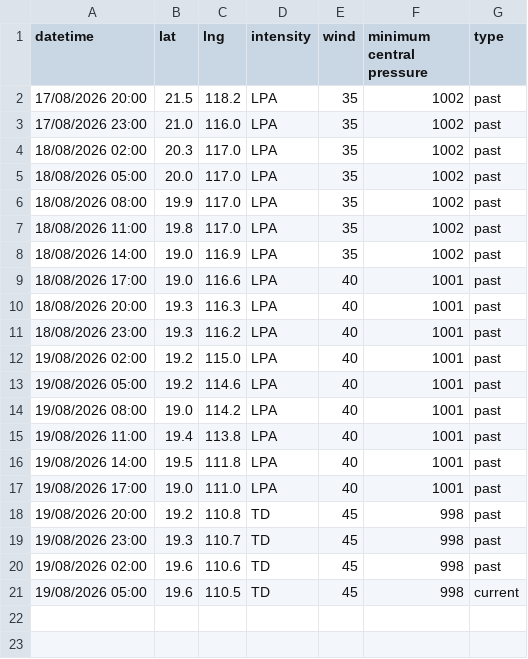
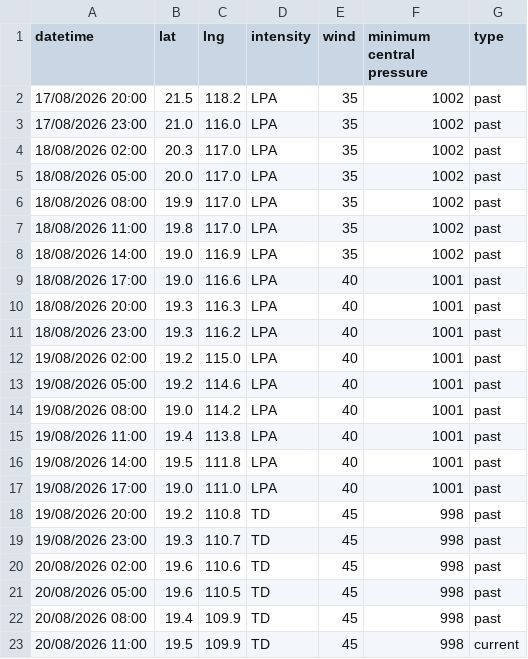
Before and after one commit to zax41006-bot/TC-Track, a CSV file: past_track_A.csv, drawn as a sheet.

```diff
--- a/past_track_A.csv
+++ b/past_track_A.csv
@@ -19,3 +19,5 @@ datetime,lat,lng,intensity,wind,minimum central pressure,type
 19/08/2026 23:00,19.3,110.7,TD,45,998,past
-19/08/2026 02:00,19.6,110.6,TD,45,998,past
-19/08/2026 05:00,19.6,110.5,TD,45,998,current
+20/08/2026 02:00,19.6,110.6,TD,45,998,past
+20/08/2026 05:00,19.6,110.5,TD,45,998,past
+20/08/2026 08:00,19.4,109.9,TD,45,998,past
+20/08/2026 11:00,19.5,109.9,TD,45,998,current
```
Also changed, not shown: forecast_track_A.csv.
